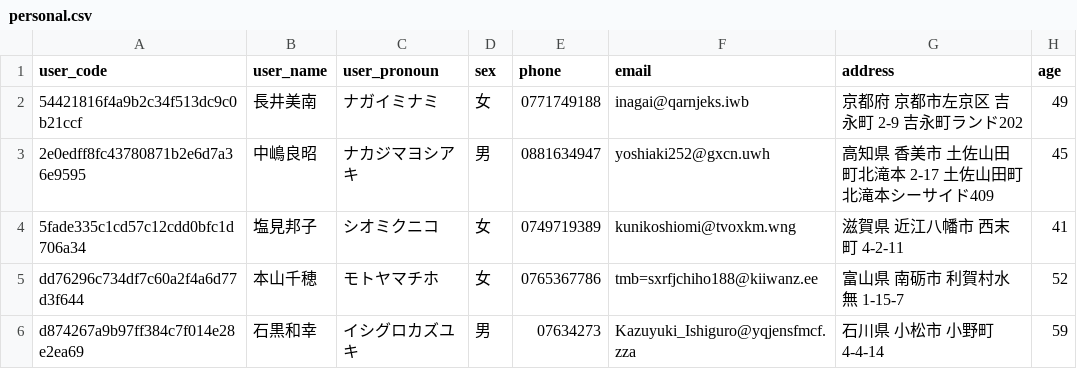
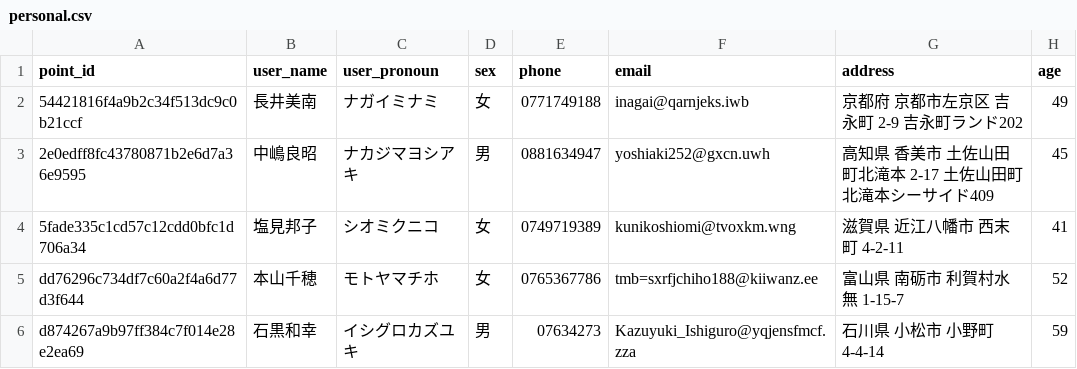
Before and after one commit to tis-intern-apparel/DataCrawler, a CSV file: personal.csv, drawn as a sheet; only a part is shown; the diff names each change by its address in the sheet, - before the commit and + after, or states it on an @@ line.

```diff
--- a/personal.csv
+++ b/personal.csv
-A1: user_code
+A1: point_id
```
Also changed, not shown: 9 other files.
